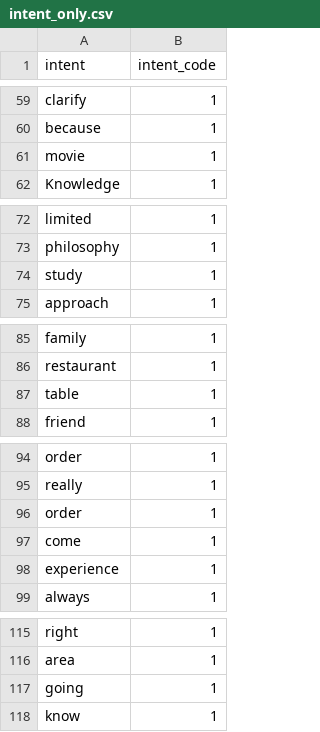
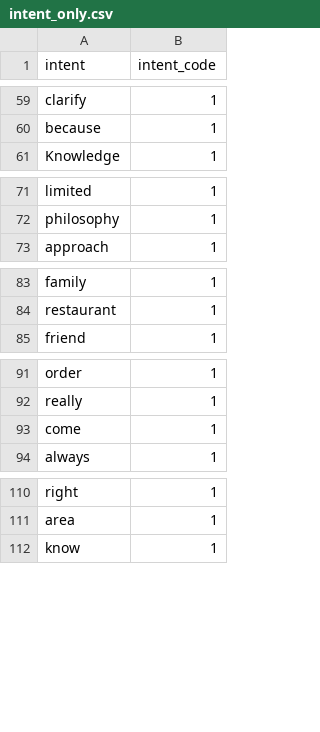
Before and after one commit to amirashiri/chatbot, a CSV file: intent_only.csv, drawn as a sheet; only a part is shown, gaps mark what is left out; the diff covers the shown part only; the diff names each change by its address in the sheet, - before the commit and + after, or states it on an @@ line.

```diff
--- a/intent_only.csv
+++ b/intent_only.csv
-row 61: movie | 1
-row 74: study | 1
-row 87: table | 1
-row 96: order | 1
-row 98: experience | 1
-row 117: going | 1
```
Also changed, not shown: 53 removed rows elsewhere in this file, intent_value.csv.
